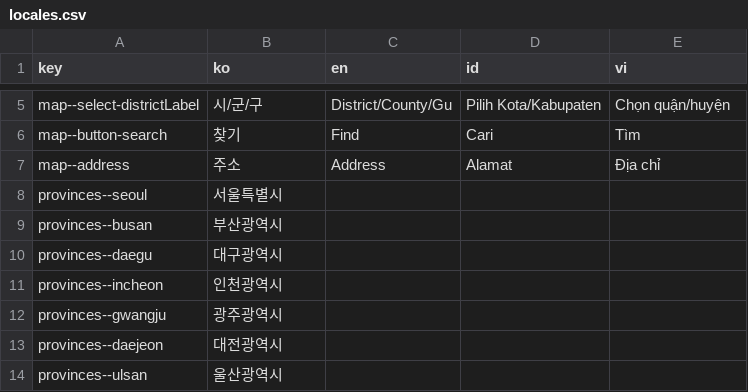
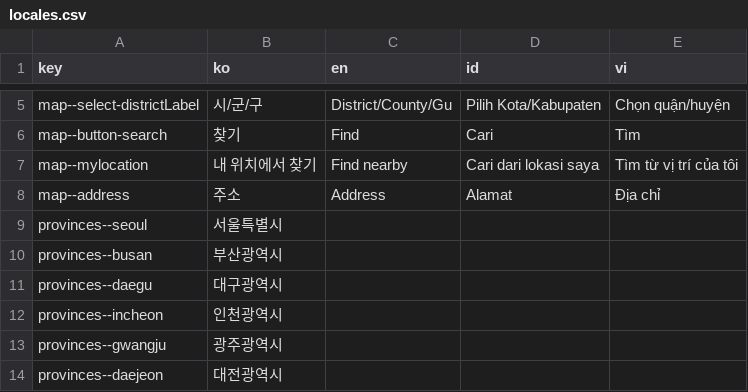
Before and after one commit to ybon1107/song-e-pay, a CSV file: frontend/src/locales/csv/locales.csv, drawn as a sheet; only a part is shown, gaps mark what is left out; the shorter side is filled out with more unchanged rows; the diff names each change by its address in the sheet, - before the commit and + after, or states it on an @@ line.

```diff
--- a/frontend/src/locales/csv/locales.csv
+++ b/frontend/src/locales/csv/locales.csv
+row 7: map--mylocation | 내 위치에서 찾기 | Find nearby | Cari dari lokasi saya | Tìm từ vị trí của tôi
```
Also changed, not shown: 5 other files.
